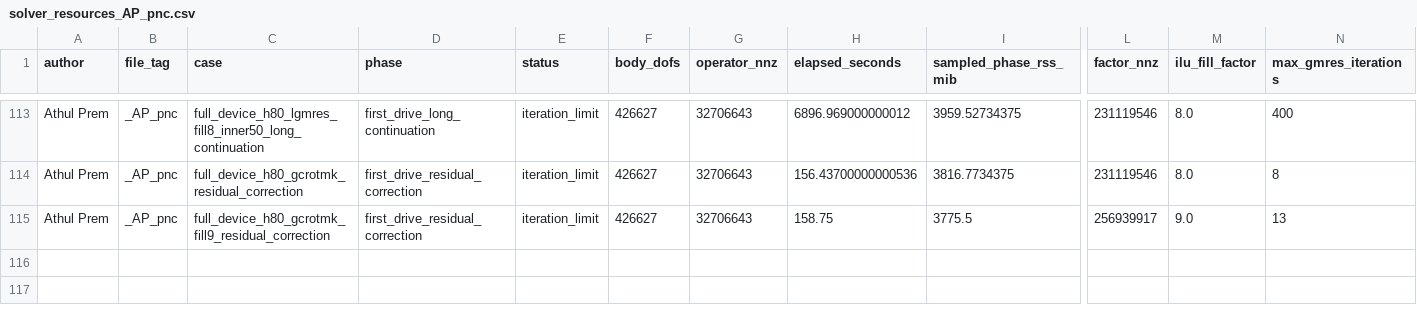
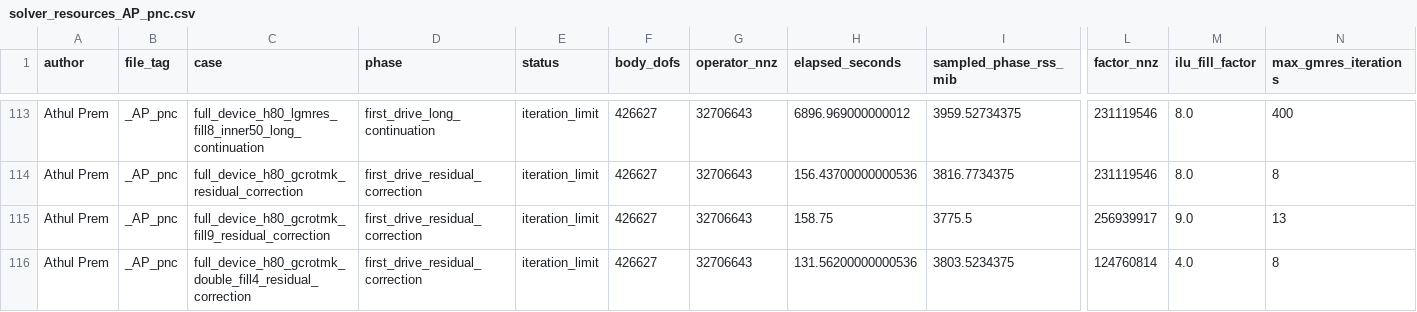
Before and after one commit to premathul/Phononic-Nanobeam-Design-Lab, a CSV file: verification/solver_resources_AP_pnc.csv, drawn as a sheet; only a part is shown, gaps mark what is left out; rows hold the shown columns only; the diff names each change by its address in the sheet, - before the commit and + after, or states it on an @@ line.

Commit message:
Record bounded h80 double-precision correction and diagnostic next step

```diff
--- a/verification/solver_resources_AP_pnc.csv
+++ b/verification/solver_resources_AP_pnc.csv
+row 116: Athul Prem | _AP_pnc | full_device_h80_gcrotmk_double_fill4_residual_correction | first_drive_residual_correction | iteration_limit | 426627 | 32706643 | 131.56200000000536 | 3803.5234375 | 124760814 | 4.0 | 8
```
Also changed, not shown: 7 other files.
